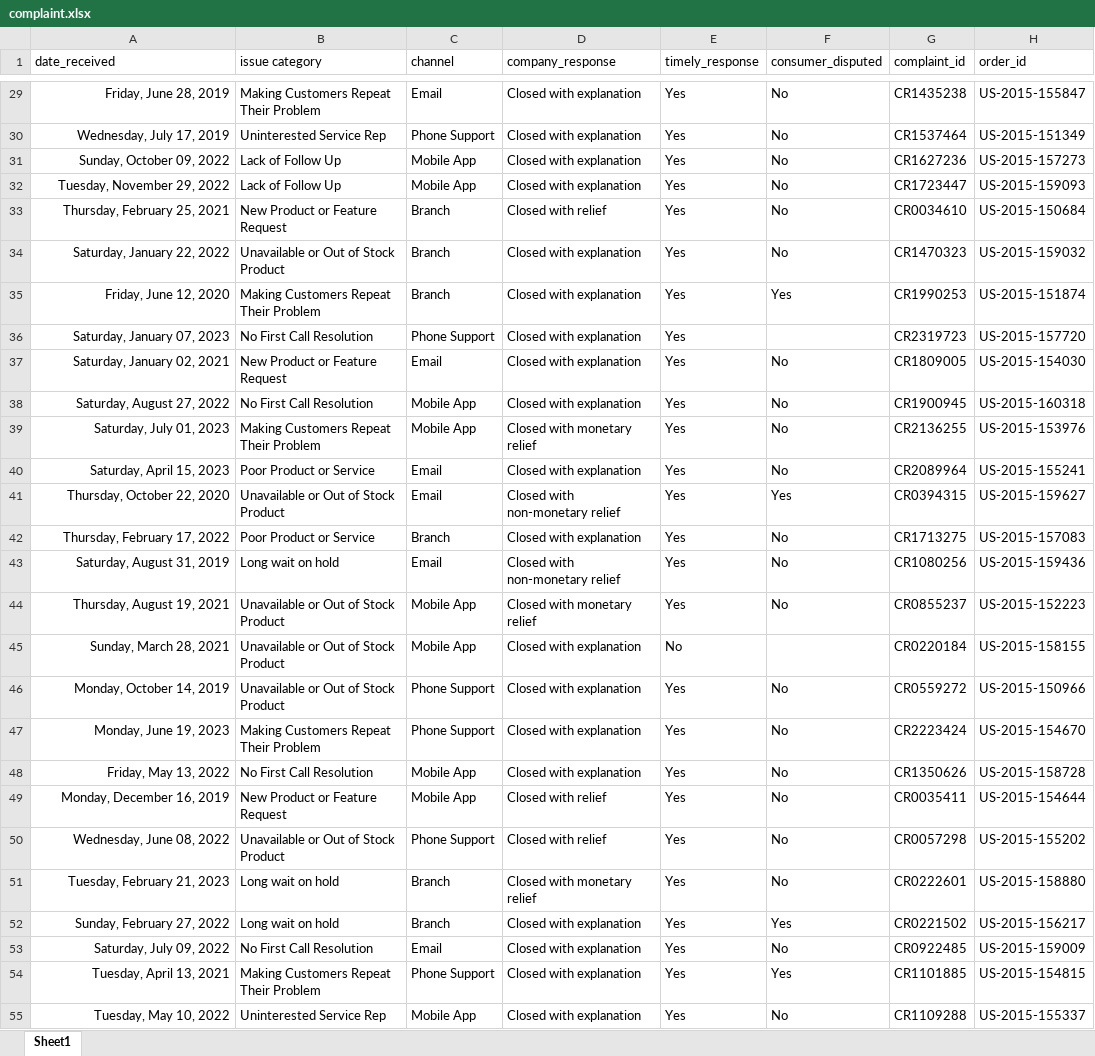
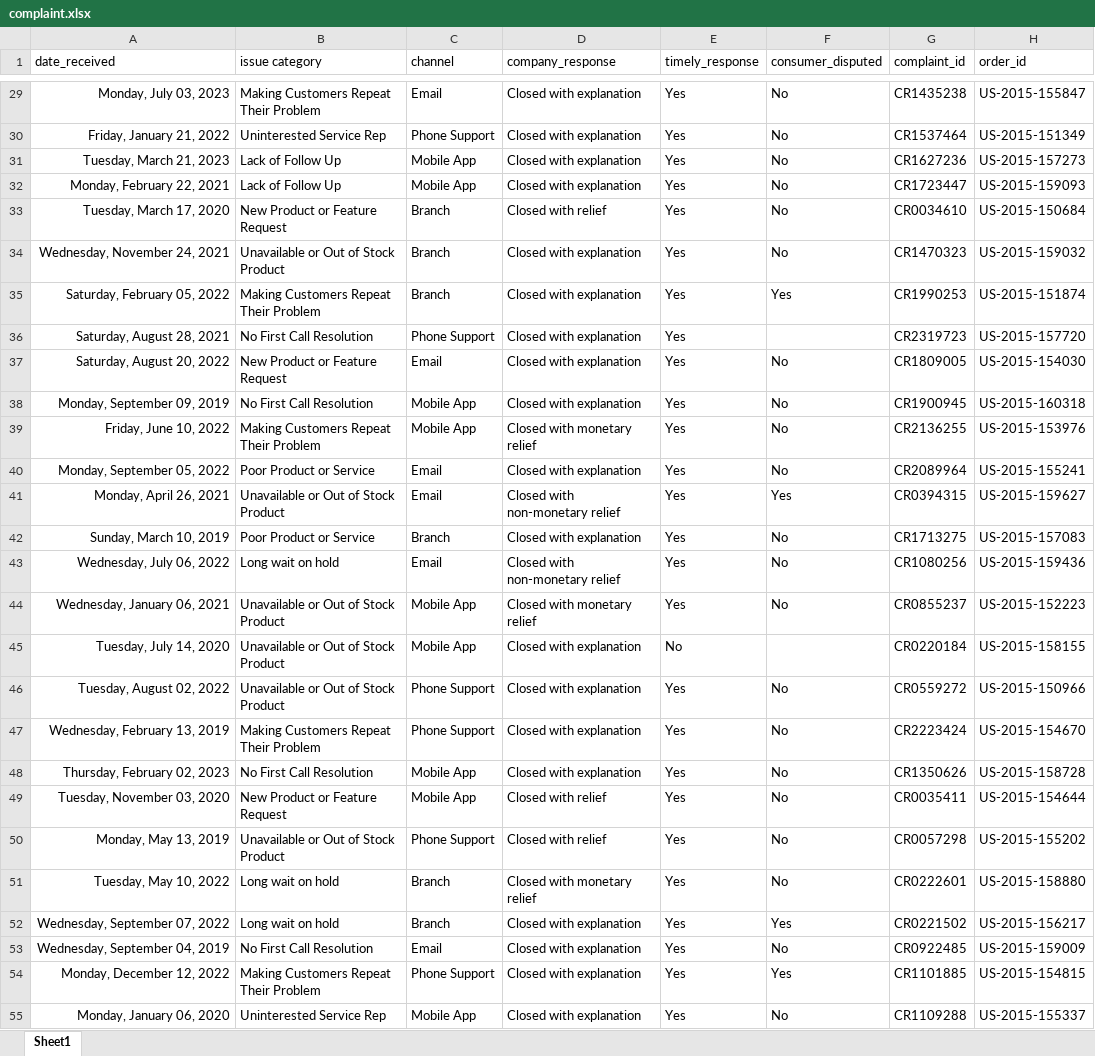
Before and after one commit to sunil-mnair/curriculum, an Excel workbook: powerbi/powerbi_sample_dataset/complaint.xlsx, sheet Sheet1, drawn as a sheet; only a part is shown, gaps mark what is left out; values as stored, in another font and other column widths than the file's, no borders; table styles not drawn; the diff covers the shown part only; the diff names each change by its address in the sheet, - before the commit and + after, or states it on an @@ line.

```diff
--- a/powerbi/powerbi_sample_dataset/complaint.xlsx (sheet Sheet1)
+++ b/powerbi/powerbi_sample_dataset/complaint.xlsx (sheet Sheet1)
-A29 (date_received): Friday, June 28, 2019
+A29 (date_received): Monday, July 03, 2023
-A30 (date_received): Wednesday, July 17, 2019
+A30 (date_received): Friday, January 21, 2022
-A31 (date_received): Sunday, October 09, 2022
+A31 (date_received): Tuesday, March 21, 2023
-A32 (date_received): Tuesday, November 29, 2022
+A32 (date_received): Monday, February 22, 2021
-A33 (date_received): Thursday, February 25, 2021
+A33 (date_received): Tuesday, March 17, 2020
-A34 (date_received): Saturday, January 22, 2022
+A34 (date_received): Wednesday, November 24, 2021
-A35 (date_received): Friday, June 12, 2020
+A35 (date_received): Saturday, February 05, 2022
-A36 (date_received): Saturday, January 07, 2023
+A36 (date_received): Saturday, August 28, 2021
-A37 (date_received): Saturday, January 02, 2021
+A37 (date_received): Saturday, August 20, 2022
-A38 (date_received): Saturday, August 27, 2022
+A38 (date_received): Monday, September 09, 2019
-A39 (date_received): Saturday, July 01, 2023
+A39 (date_received): Friday, June 10, 2022
-A40 (date_received): Saturday, April 15, 2023
+A40 (date_received): Monday, September 05, 2022
-A41 (date_received): Thursday, October 22, 2020
+A41 (date_received): Monday, April 26, 2021
-A42 (date_received): Thursday, February 17, 2022
+A42 (date_received): Sunday, March 10, 2019
-A43 (date_received): Saturday, August 31, 2019
+A43 (date_received): Wednesday, July 06, 2022
-A44 (date_received): Thursday, August 19, 2021
+A44 (date_received): Wednesday, January 06, 2021
-A45 (date_received): Sunday, March 28, 2021
+A45 (date_received): Tuesday, July 14, 2020
-A46 (date_received): Monday, October 14, 2019
+A46 (date_received): Tuesday, August 02, 2022
-A47 (date_received): Monday, June 19, 2023
+A47 (date_received): Wednesday, February 13, 2019
-A48 (date_received): Friday, May 13, 2022
+A48 (date_received): Thursday, February 02, 2023
-A49 (date_received): Monday, December 16, 2019
+A49 (date_received): Tuesday, November 03, 2020
-A50 (date_received): Wednesday, June 08, 2022
+A50 (date_received): Monday, May 13, 2019
-A51 (date_received): Tuesday, February 21, 2023
+A51 (date_received): Tuesday, May 10, 2022
-A52 (date_received): Sunday, February 27, 2022
+A52 (date_received): Wednesday, September 07, 2022
-A53 (date_received): Saturday, July 09, 2022
+A53 (date_received): Wednesday, September 04, 2019
-A54 (date_received): Tuesday, April 13, 2021
+A54 (date_received): Monday, December 12, 2022
-A55 (date_received): Tuesday, May 10, 2022
+A55 (date_received): Monday, January 06, 2020
```
Also changed, not shown: 672 edited cells elsewhere in this sheet, powerbi/powerbi_sample_dataset/loan.xlsx, powerbi/powerbi_sample_dataset/order.xlsx, 3 other files.
